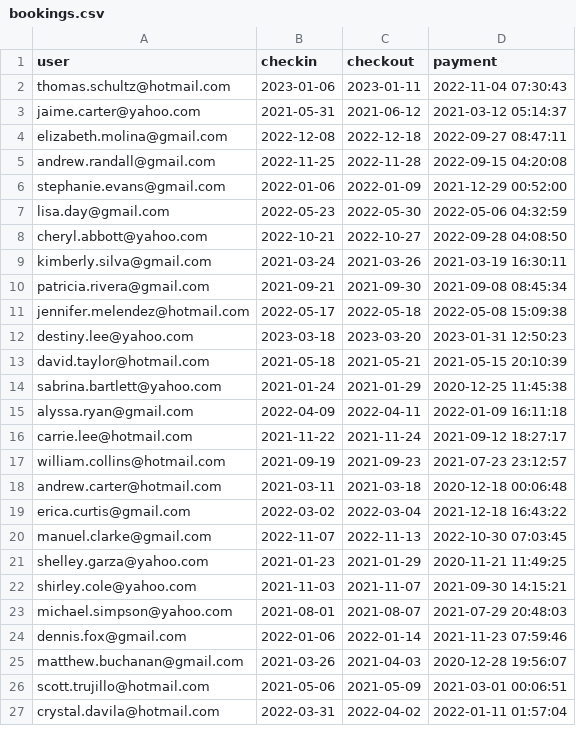
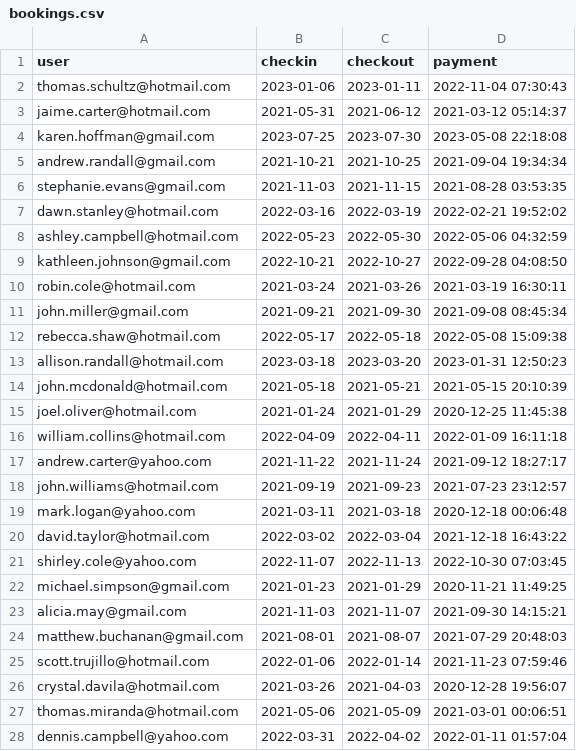
Before and after one commit to ppkgtmm/hotel-bookings-etl, a CSV file: seeds/bookings.csv, drawn as a sheet; only a part is shown; the diff covers the shown part only.

Commit message:
Update bookings.csv

```diff
--- a/seeds/bookings.csv
+++ b/seeds/bookings.csv
@@ -2,26 +2,27 @@ user,checkin,checkout,payment
 thomas.schultz@hotmail.com,2023-01-06,2023-01-11,2022-11-04 07:30:43
-jaime.carter@yahoo.com,2021-05-31,2021-06-12,2021-03-12 05:14:37
-elizabeth.molina@gmail.com,2022-12-08,2022-12-18,2022-09-27 08:47:11
-andrew.randall@gmail.com,2022-11-25,2022-11-28,2022-09-15 04:20:08
-stephanie.evans@gmail.com,2022-01-06,2022-01-09,2021-12-29 00:52:00
-lisa.day@gmail.com,2022-05-23,2022-05-30,2022-05-06 04:32:59
-cheryl.abbott@yahoo.com,2022-10-21,2022-10-27,2022-09-28 04:08:50
-kimberly.silva@gmail.com,2021-03-24,2021-03-26,2021-03-19 16:30:11
-patricia.rivera@gmail.com,2021-09-21,2021-09-30,2021-09-08 08:45:34
-jennifer.melendez@hotmail.com,2022-05-17,2022-05-18,2022-05-08 15:09:38
-destiny.lee@yahoo.com,2023-03-18,2023-03-20,2023-01-31 12:50:23
-david.taylor@hotmail.com,2021-05-18,2021-05-21,2021-05-15 20:10:39
-sabrina.bartlett@yahoo.com,2021-01-24,2021-01-29,2020-12-25 11:45:38
-alyssa.ryan@gmail.com,2022-04-09,2022-04-11,2022-01-09 16:11:18
-carrie.lee@hotmail.com,2021-11-22,2021-11-24,2021-09-12 18:27:17
-william.collins@hotmail.com,2021-09-19,2021-09-23,2021-07-23 23:12:57
-andrew.carter@hotmail.com,2021-03-11,2021-03-18,2020-12-18 00:06:48
-erica.curtis@gmail.com,2022-03-02,2022-03-04,2021-12-18 16:43:22
-manuel.clarke@gmail.com,2022-11-07,2022-11-13,2022-10-30 07:03:45
-shelley.garza@yahoo.com,2021-01-23,2021-01-29,2020-11-21 11:49:25
-shirley.cole@yahoo.com,2021-11-03,2021-11-07,2021-09-30 14:15:21
-michael.simpson@yahoo.com,2021-08-01,2021-08-07,2021-07-29 20:48:03
-dennis.fox@gmail.com,2022-01-06,2022-01-14,2021-11-23 07:59:46
-matthew.buchanan@gmail.com,2021-03-26,2021-04-03,2020-12-28 19:56:07
-scott.trujillo@hotmail.com,2021-05-06,2021-05-09,2021-03-01 00:06:51
-crystal.davila@hotmail.com,2022-03-31,2022-04-02,2022-01-11 01:57:04
+jaime.carter@hotmail.com,2021-05-31,2021-06-12,2021-03-12 05:14:37
+karen.hoffman@gmail.com,2023-07-25,2023-07-30,2023-05-08 22:18:08
+andrew.randall@gmail.com,2021-10-21,2021-10-25,2021-09-04 19:34:34
+stephanie.evans@gmail.com,2021-11-03,2021-11-15,2021-08-28 03:53:35
+dawn.stanley@hotmail.com,2022-03-16,2022-03-19,2022-02-21 19:52:02
+ashley.campbell@hotmail.com,2022-05-23,2022-05-30,2022-05-06 04:32:59
+kathleen.johnson@gmail.com,2022-10-21,2022-10-27,2022-09-28 04:08:50
+robin.cole@hotmail.com,2021-03-24,2021-03-26,2021-03-19 16:30:11
+john.miller@gmail.com,2021-09-21,2021-09-30,2021-09-08 08:45:34
+rebecca.shaw@hotmail.com,2022-05-17,2022-05-18,2022-05-08 15:09:38
+allison.randall@hotmail.com,2023-03-18,2023-03-20,2023-01-31 12:50:23
+john.mcdonald@hotmail.com,2021-05-18,2021-05-21,2021-05-15 20:10:39
+joel.oliver@hotmail.com,2021-01-24,2021-01-29,2020-12-25 11:45:38
+william.collins@hotmail.com,2022-04-09,2022-04-11,2022-01-09 16:11:18
+andrew.carter@yahoo.com,2021-11-22,2021-11-24,2021-09-12 18:27:17
+john.williams@hotmail.com,2021-09-19,2021-09-23,2021-07-23 23:12:57
+mark.logan@yahoo.com,2021-03-11,2021-03-18,2020-12-18 00:06:48
+david.taylor@hotmail.com,2022-03-02,2022-03-04,2021-12-18 16:43:22
+shirley.cole@yahoo.com,2022-11-07,2022-11-13,2022-10-30 07:03:45
+michael.simpson@gmail.com,2021-01-23,2021-01-29,2020-11-21 11:49:25
+alicia.may@gmail.com,2021-11-03,2021-11-07,2021-09-30 14:15:21
+matthew.buchanan@gmail.com,2021-08-01,2021-08-07,2021-07-29 20:48:03
+scott.trujillo@hotmail.com,2022-01-06,2022-01-14,2021-11-23 07:59:46
+crystal.davila@hotmail.com,2021-03-26,2021-04-03,2020-12-28 19:56:07
+thomas.miranda@hotmail.com,2021-05-06,2021-05-09,2021-03-01 00:06:51
+dennis.campbell@yahoo.com,2022-03-31,2022-04-02,2022-01-11 01:57:04
```
Also changed, not shown: 1 added row, 2 removed rows and 120 edited cells elsewhere in this file.
